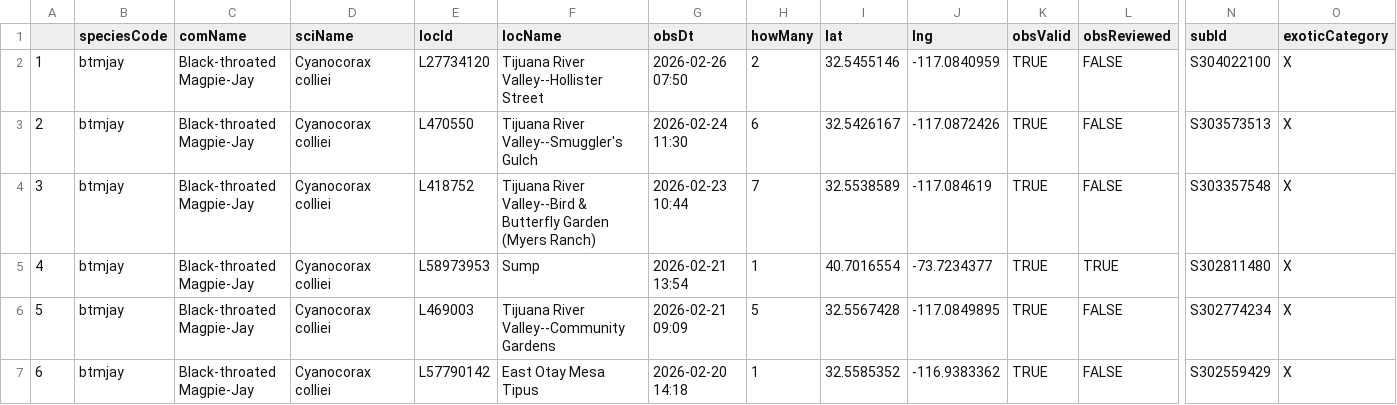
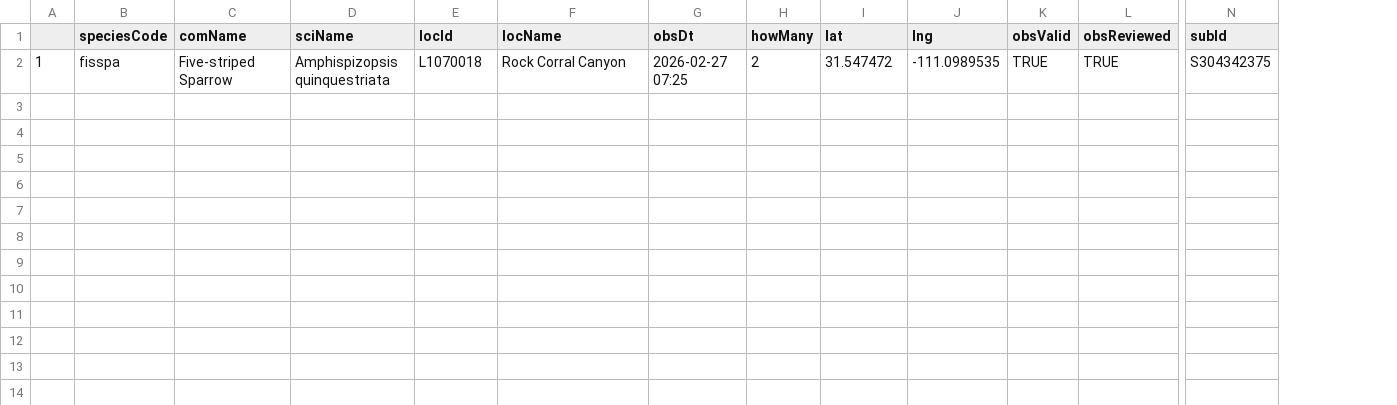
Before and after one commit to jsm425/BirdNerd, a CSV file: BirdSightingLists/level5Sightings.csv, drawn as a sheet; only a part is shown, gaps mark what is left out; rows hold the shown columns only; the diff names each change by its address in the sheet, - before the commit and + after, or states it on an @@ line.

```diff
--- a/BirdSightingLists/level5Sightings.csv
+++ b/BirdSightingLists/level5Sightings.csv
-column O (exoticCategory), row 2: X
-B2 (speciesCode): btmjay
+B2 (speciesCode): fisspa
-C2 (comName): Black-throated Magpie-Jay
+C2 (comName): Five-striped Sparrow
-D2 (sciName): Cyanocorax colliei
+D2 (sciName): Amphispizopsis quinquestriata
-E2 (locId): L27734120
+E2 (locId): L1070018
-F2 (locName): Tijuana River Valley--Hollister Street
+F2 (locName): Rock Corral Canyon
-G2 (obsDt): 2026-02-26 07:50
+G2 (obsDt): 2026-02-27 07:25
-I2 (lat): 32.5455146
+I2 (lat): 31.547472
-J2 (lng): -117.0840959
+J2 (lng): -111.0989535
-L2 (obsReviewed): FALSE
+L2 (obsReviewed): TRUE
-N2 (subId): S304022100
+N2 (subId): S304342375
-row 3: 2 | btmjay | Black-throated Magpie-Jay | Cyanocorax colliei | L470550 | Tijuana River Valley--Smuggler's Gulch | 2026-02-24 11:30 | 6 | 32.5426167 | -117.0872426 | TRUE | FALSE | S303573513 | X
-row 4: 3 | btmjay | Black-throated Magpie-Jay | Cyanocorax colliei | L418752 | Tijuana River Valley--Bird & Butterfly Garden (Myers Ranch) | 2026-02-23 10:44 | 7 | 32.5538589 | -117.084619 | TRUE | FALSE | S303357548 | X
-row 5: 4 | btmjay | Black-throated Magpie-Jay | Cyanocorax colliei | L58973953 | Sump | 2026-02-21 13:54 | 1 | 40.7016554 | -73.7234377 | TRUE | TRUE | S302811480 | X
-row 6: 5 | btmjay | Black-throated Magpie-Jay | Cyanocorax colliei | L469003 | Tijuana River Valley--Community Gardens | 2026-02-21 09:09 | 5 | 32.5567428 | -117.0849895 | TRUE | FALSE | S302774234 | X
-row 7: 6 | btmjay | Black-throated Magpie-Jay | Cyanocorax colliei | L57790142 | East Otay Mesa Tipus | 2026-02-20 14:18 | 1 | 32.5585352 | -116.9383362 | TRUE | FALSE | S302559429 | X
```
Also changed, not shown: 4 other files.
